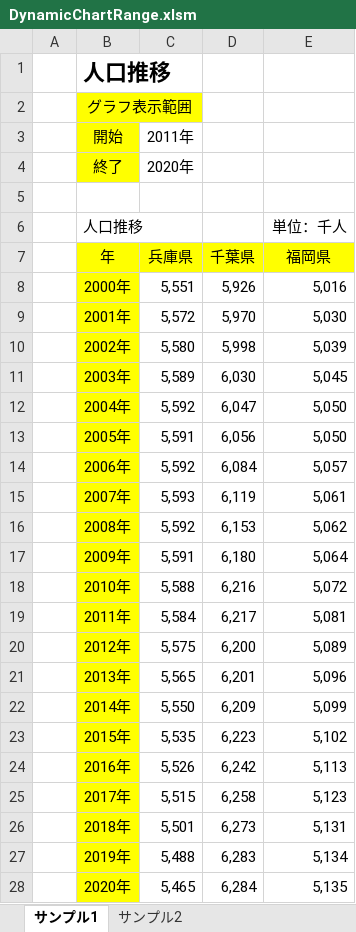
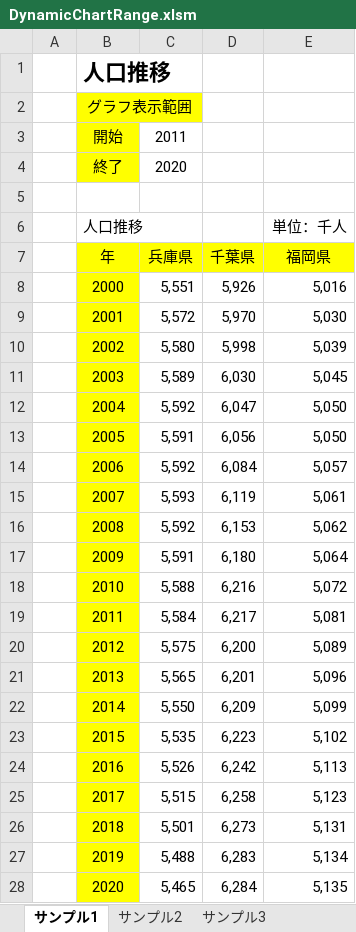
Before and after one commit to rie1234k/ExcelVBA_Tips, an Excel workbook: DynamicChartRange/DynamicChartRange.xlsm, sheet サンプル1, drawn as a sheet; values as stored, in another font and other column widths than the file's, no borders; charts and pictures not drawn; the diff names each change by its address in the sheet, - before the commit and + after, or states it on an @@ line.

```diff
--- a/DynamicChartRange/DynamicChartRange.xlsm (sheet サンプル1)
+++ b/DynamicChartRange/DynamicChartRange.xlsm (sheet サンプル1)
+sheet tab: サンプル3
-C3 (兵庫県): 2011年
+C3 (兵庫県): 2011
-C4 (兵庫県): 2020年
+C4 (兵庫県): 2020
-B8 (年): 2000年
+B8 (年): 2000
-B9 (年): 2001年
+B9 (年): 2001
-B10 (年): 2002年
+B10 (年): 2002
-B11 (年): 2003年
+B11 (年): 2003
-B12 (年): 2004年
+B12 (年): 2004
-B13 (年): 2005年
+B13 (年): 2005
-B14 (年): 2006年
+B14 (年): 2006
-B15 (年): 2007年
+B15 (年): 2007
-B16 (年): 2008年
+B16 (年): 2008
-B17 (年): 2009年
+B17 (年): 2009
-B18 (年): 2010年
+B18 (年): 2010
-B19 (年): 2011年
+B19 (年): 2011
-B20 (年): 2012年
+B20 (年): 2012
-B21 (年): 2013年
+B21 (年): 2013
-B22 (年): 2014年
+B22 (年): 2014
-B23 (年): 2015年
+B23 (年): 2015
-B24 (年): 2016年
+B24 (年): 2016
-B25 (年): 2017年
+B25 (年): 2017
-B26 (年): 2018年
+B26 (年): 2018
-B27 (年): 2019年
+B27 (年): 2019
-B28 (年): 2020年
+B28 (年): 2020
```
Also changed, not shown: charts or pictures, 1 other file.
